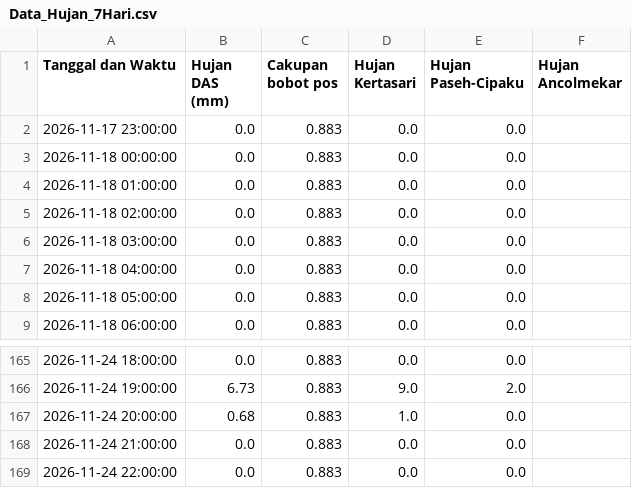
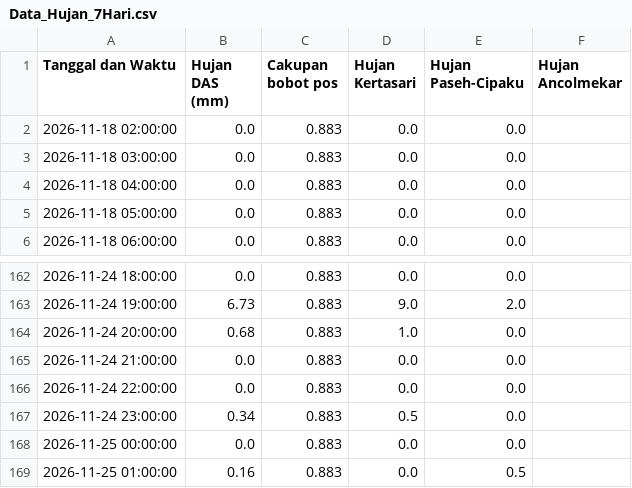
Before and after one commit to ajuneuh/prediksi-majalaya, a CSV file: Data_Hujan_7Hari.csv, drawn as a sheet; only a part is shown, gaps mark what is left out.

```diff
--- a/Data_Hujan_7Hari.csv
+++ b/Data_Hujan_7Hari.csv
@@ -1,5 +1,2 @@
 Tanggal dan Waktu,Hujan DAS (mm),Cakupan bobot pos,Hujan Kertasari,Hujan Paseh-Cipaku,Hujan Ancolmekar
-2026-11-17 23:00:00,0.0,0.883,0.0,0.0,
-2026-11-18 00:00:00,0.0,0.883,0.0,0.0,
-2026-11-18 01:00:00,0.0,0.883,0.0,0.0,
 2026-11-18 02:00:00,0.0,0.883,0.0,0.0,
@@ -169 +166,4 @@ Tanggal dan Waktu,Hujan DAS (mm),Cakupan bobot pos,Hujan Kertasari,Hujan Paseh-C
 2026-11-24 22:00:00,0.0,0.883,0.0,0.0,
+2026-11-24 23:00:00,0.34,0.883,0.5,0.0,
+2026-11-25 00:00:00,0.0,0.883,0.0,0.0,
+2026-11-25 01:00:00,0.16,0.883,0.0,0.5,
```
Also changed, not shown: Data_Debit_7Hari.csv, Prediksi_Debit_24Jam.csv, 5 other files.
